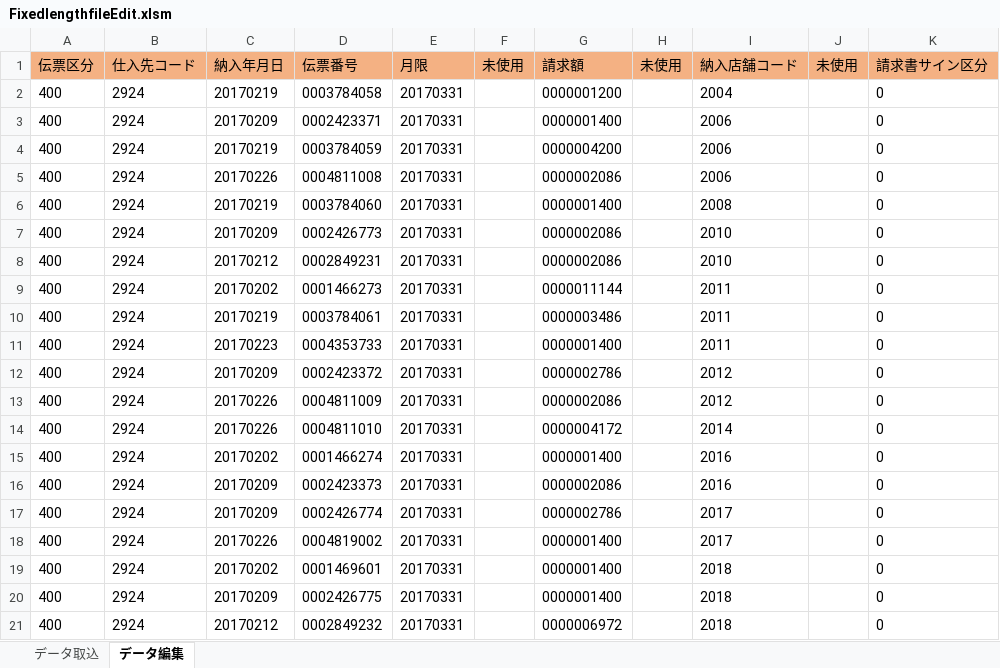
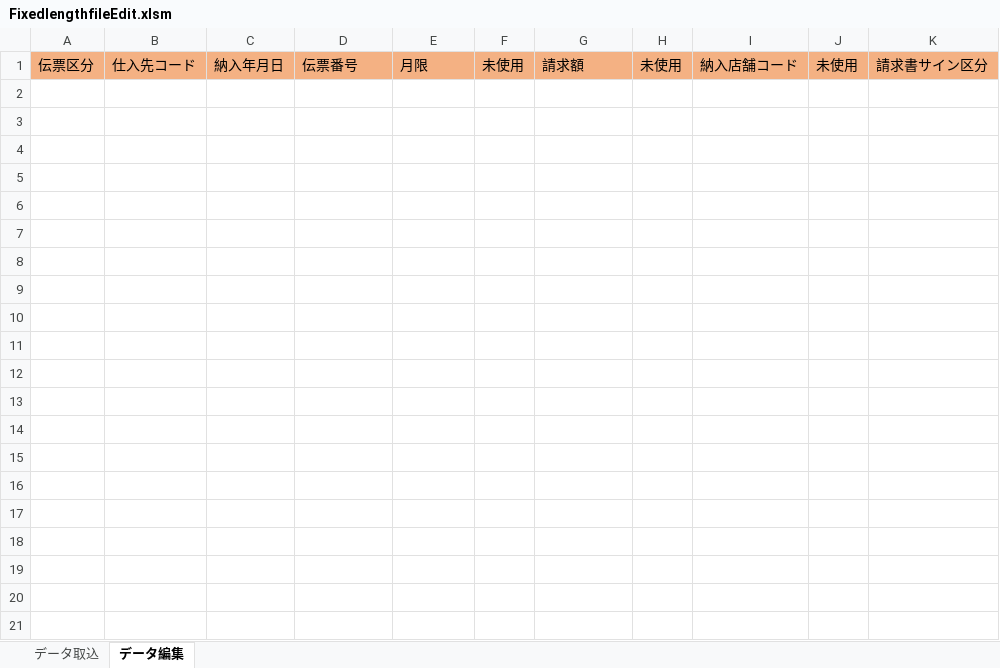
Before and after one commit to Otazoman/tmpwork, an Excel workbook: FixedlengthfileEdit.xlsm, sheet データ編集, drawn as a sheet; only a part is shown; values as stored, in another font and other column widths than the file's, no borders; charts and pictures not drawn; the diff covers the shown part only; the diff names each change by its address in the sheet, - before the commit and + after, or states it on an @@ line.

Commit message:
2017/4/5 PreRelease

```diff
--- a/FixedlengthfileEdit.xlsm (sheet データ編集)
+++ b/FixedlengthfileEdit.xlsm (sheet データ編集)
-row 2: 400 | 2924 | 20170219 | 0003784058 | 20170331 |  | 0000001200 |  | 2004 |  | 0
-row 3: 400 | 2924 | 20170209 | 0002423371 | 20170331 |  | 0000001400 |  | 2006 |  | 0
-row 4: 400 | 2924 | 20170219 | 0003784059 | 20170331 |  | 0000004200 |  | 2006 |  | 0
-row 5: 400 | 2924 | 20170226 | 0004811008 | 20170331 |  | 0000002086 |  | 2006 |  | 0
-row 6: 400 | 2924 | 20170219 | 0003784060 | 20170331 |  | 0000001400 |  | 2008 |  | 0
-row 7: 400 | 2924 | 20170209 | 0002426773 | 20170331 |  | 0000002086 |  | 2010 |  | 0
-row 8: 400 | 2924 | 20170212 | 0002849231 | 20170331 |  | 0000002086 |  | 2010 |  | 0
-row 9: 400 | 2924 | 20170202 | 0001466273 | 20170331 |  | 0000011144 |  | 2011 |  | 0
-row 10: 400 | 2924 | 20170219 | 0003784061 | 20170331 |  | 0000003486 |  | 2011 |  | 0
-row 11: 400 | 2924 | 20170223 | 0004353733 | 20170331 |  | 0000001400 |  | 2011 |  | 0
-row 12: 400 | 2924 | 20170209 | 0002423372 | 20170331 |  | 0000002786 |  | 2012 |  | 0
-row 13: 400 | 2924 | 20170226 | 0004811009 | 20170331 |  | 0000002086 |  | 2012 |  | 0
-row 14: 400 | 2924 | 20170226 | 0004811010 | 20170331 |  | 0000004172 |  | 2014 |  | 0
-row 15: 400 | 2924 | 20170202 | 0001466274 | 20170331 |  | 0000001400 |  | 2016 |  | 0
-row 16: 400 | 2924 | 20170209 | 0002423373 | 20170331 |  | 0000002086 |  | 2016 |  | 0
-row 17: 400 | 2924 | 20170209 | 0002426774 | 20170331 |  | 0000002786 |  | 2017 |  | 0
-row 18: 400 | 2924 | 20170226 | 0004819002 | 20170331 |  | 0000001400 |  | 2017 |  | 0
-row 19: 400 | 2924 | 20170202 | 0001469601 | 20170331 |  | 0000001400 |  | 2018 |  | 0
-row 20: 400 | 2924 | 20170209 | 0002426775 | 20170331 |  | 0000001400 |  | 2018 |  | 0
-row 21: 400 | 2924 | 20170212 | 0002849232 | 20170331 |  | 0000006972 |  | 2018 |  | 0
```
Also changed, not shown: 119 removed rows elsewhere in this sheet, sheet データ取込, charts or pictures.
